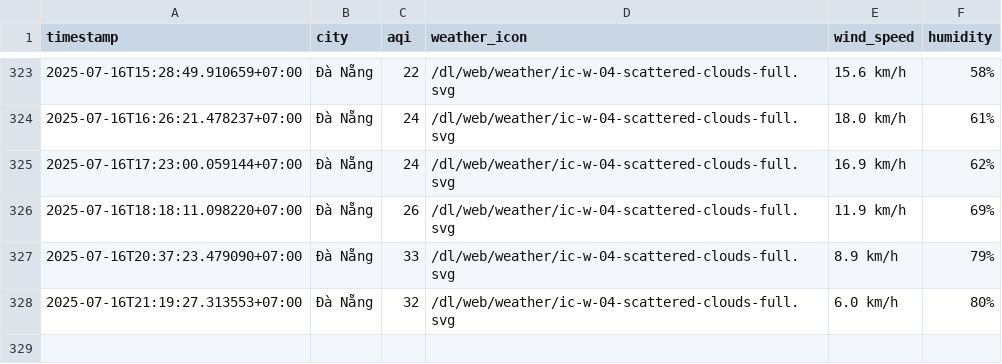
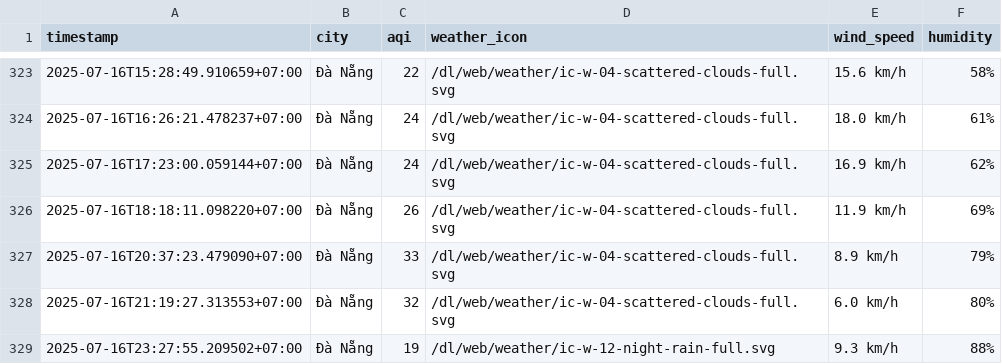
Before and after one commit to Vydtt4947/cuoi_ki, a CSV file: result/da-nang/aqi_da-nang_2025_jul.csv, drawn as a sheet; only a part is shown, gaps mark what is left out; the diff names each change by its address in the sheet, - before the commit and + after, or states it on an @@ line.

```diff
--- a/result/da-nang/aqi_da-nang_2025_jul.csv
+++ b/result/da-nang/aqi_da-nang_2025_jul.csv
+row 329: 2025-07-16T23:27:55.209502+07:00 | Đà Nẵng | 19 | /dl/web/weather/ic-w-12-night-rain-full.svg | 9.3 km/h | 88%
```
